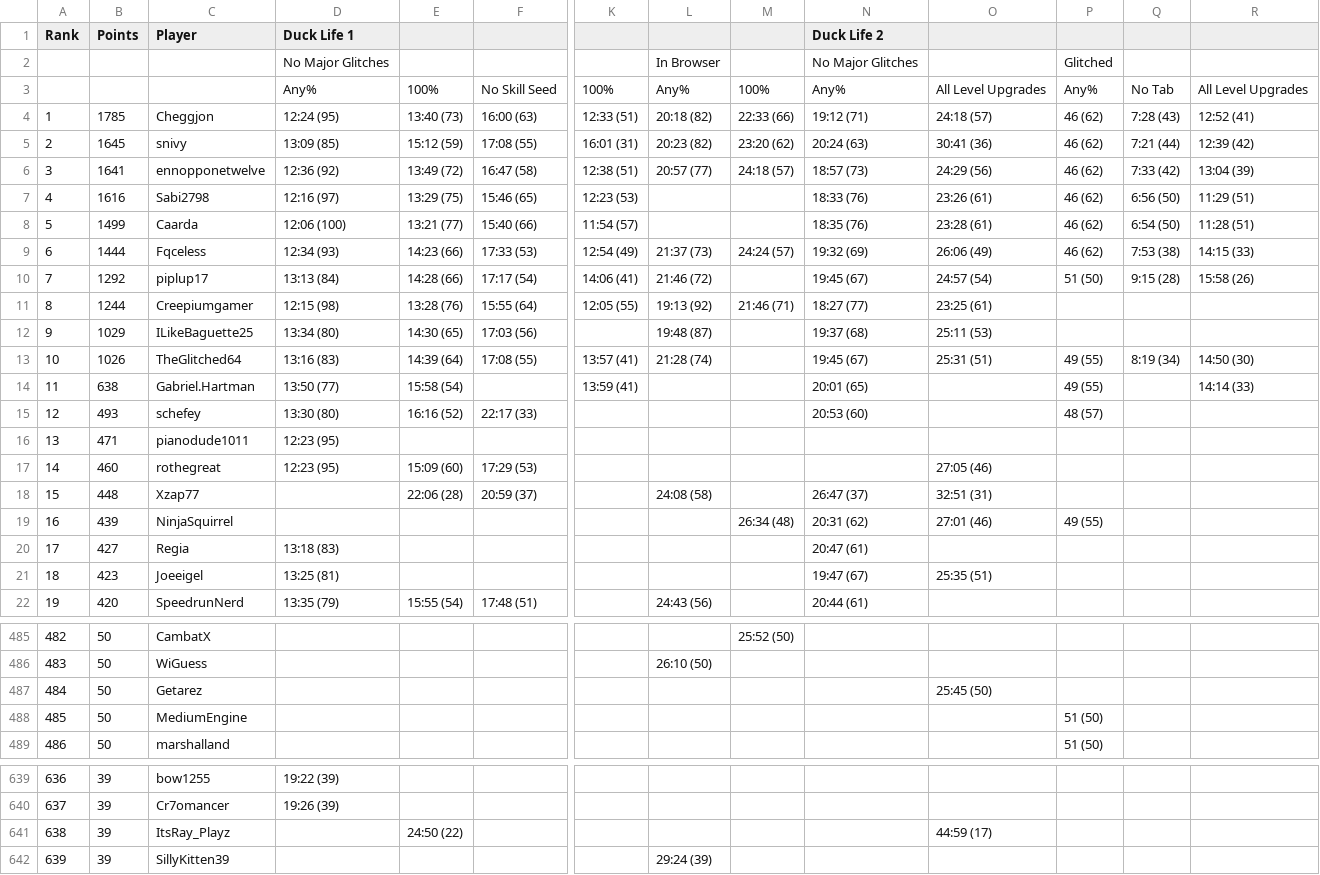
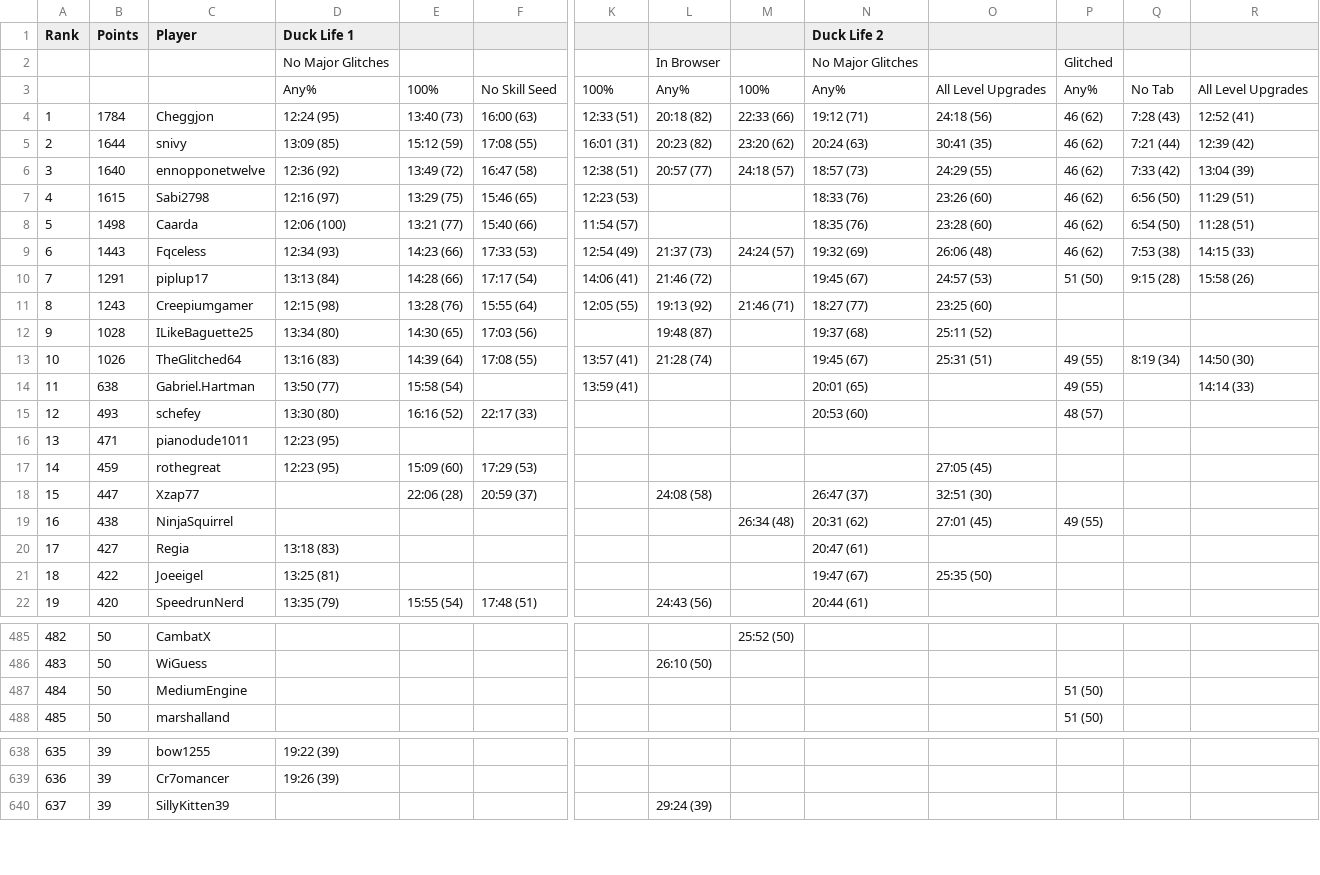
Before and after one commit to Caarda/dlbb, a CSV file: output/board.csv, drawn as a sheet; only a part is shown, gaps mark what is left out; removed rows and columns are numbered as before the commit, all else as after; rows hold the shown columns only; the diff covers the shown part only; the diff names each change by its address in the sheet, - before the commit and + after, or states it on an @@ line.

Commit message:
Automated Board Update: 2026-10-04

```diff
--- a/output/board.csv
+++ b/output/board.csv
-B4 (Points): 1785
+B4 (Points): 1784
-O4: 24:18 (57)
+O4: 24:18 (56)
-B5 (Points): 1645
+B5 (Points): 1644
-O5: 30:41 (36)
+O5: 30:41 (35)
-B6 (Points): 1641
+B6 (Points): 1640
-O6: 24:29 (56)
+O6: 24:29 (55)
-B7 (Points): 1616
+B7 (Points): 1615
-O7: 23:26 (61)
+O7: 23:26 (60)
-B8 (Points): 1499
+B8 (Points): 1498
-O8: 23:28 (61)
+O8: 23:28 (60)
-B9 (Points): 1444
+B9 (Points): 1443
-O9: 26:06 (49)
+O9: 26:06 (48)
-B10 (Points): 1292
+B10 (Points): 1291
-O10: 24:57 (54)
+O10: 24:57 (53)
-B11 (Points): 1244
+B11 (Points): 1243
-O11: 23:25 (61)
+O11: 23:25 (60)
-B12 (Points): 1029
+B12 (Points): 1028
-O12: 25:11 (53)
+O12: 25:11 (52)
-B17 (Points): 460
+B17 (Points): 459
-O17: 27:05 (46)
+O17: 27:05 (45)
-B18 (Points): 448
+B18 (Points): 447
-O18: 32:51 (31)
+O18: 32:51 (30)
-B19 (Points): 439
+B19 (Points): 438
-O19: 27:01 (46)
+O19: 27:01 (45)
-B21 (Points): 423
+B21 (Points): 422
-O21: 25:35 (51)
+O21: 25:35 (50)
-row 487: 484 | 50 | Getarez |  |  |  |  |  |  |  | 25:45 (50)
@@ column A (Rank) renumbered from row 487 down @@
-row 641: 638 | 39 | ItsRay_Playz |  | 24:50 (22) |  |  |  |  |  | 44:59 (17)
```
Also changed, not shown: 1 added row and 2 edited cells elsewhere in this file, output/categories.csv, output/runs.csv.
